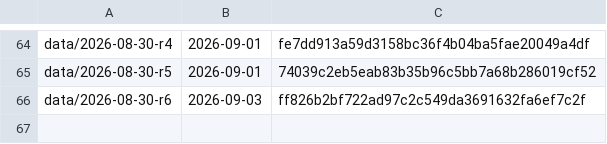
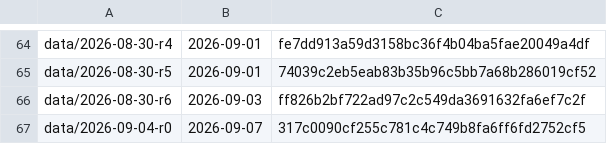
Before and after one commit to vsbuffalo/ebola-bdbv-data, a TSV file: registers/released_tags.tsv, drawn as a sheet; only a part is shown, gaps mark what is left out; the diff names each change by its address in the sheet, - before the commit and + after, or states it on an @@ line.

```diff
--- a/registers/released_tags.tsv
+++ b/registers/released_tags.tsv
+row 67: data/2026-09-04-r0 | 2026-09-07 | 317c0090cf255c781c4c749b8fa6ff6fd2752cf5
```
